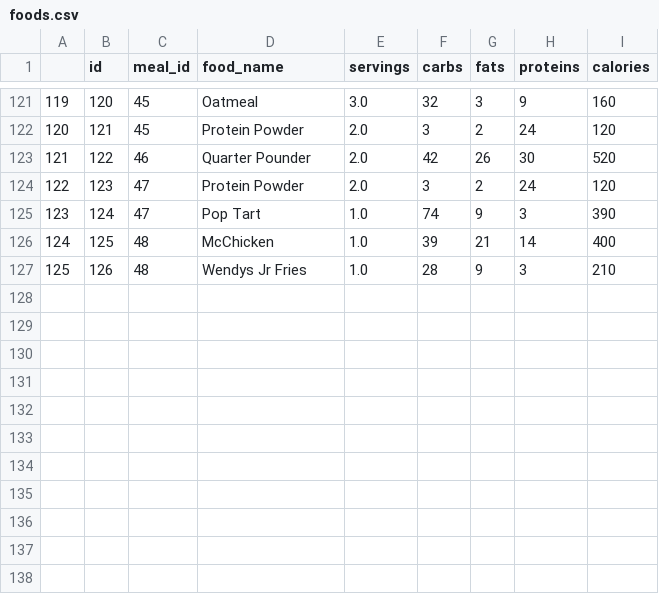
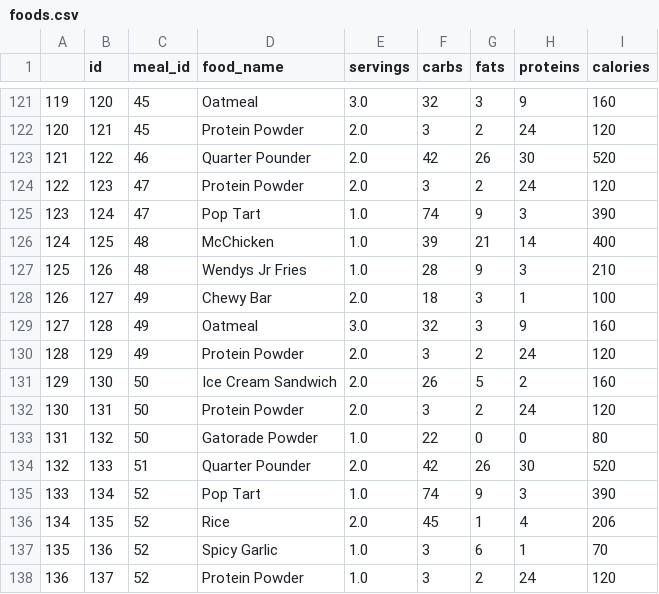
Before and after one commit to Artuk009/NewDIetAndExercise, a CSV file: Diet_Stuff/datasets/foods.csv, drawn as a sheet; only a part is shown, gaps mark what is left out.

Commit message:
Simplified the code by adding a MySQL trigger to update meals when date created.

```diff
--- a/Diet_Stuff/datasets/foods.csv
+++ b/Diet_Stuff/datasets/foods.csv
@@ -127 +127,12 @@
 125,126,48,Wendys Jr Fries,1.0,28,9,3,210
+126,127,49,Chewy Bar,2.0,18,3,1,100
+127,128,49,Oatmeal,3.0,32,3,9,160
+128,129,49,Protein Powder,2.0,3,2,24,120
+129,130,50,Ice Cream Sandwich,2.0,26,5,2,160
+130,131,50,Protein Powder,2.0,3,2,24,120
+131,132,50,Gatorade Powder,1.0,22,0,0,80
+132,133,51,Quarter Pounder,2.0,42,26,30,520
+133,134,52,Pop Tart,1.0,74,9,3,390
+134,135,52,Rice,2.0,45,1,4,206
+135,136,52,Spicy Garlic,1.0,3,6,1,70
+136,137,52,Protein Powder,1.0,3,2,24,120
```
Also changed, not shown: Diet_Stuff/datasets/meals.csv, 2 other files.
